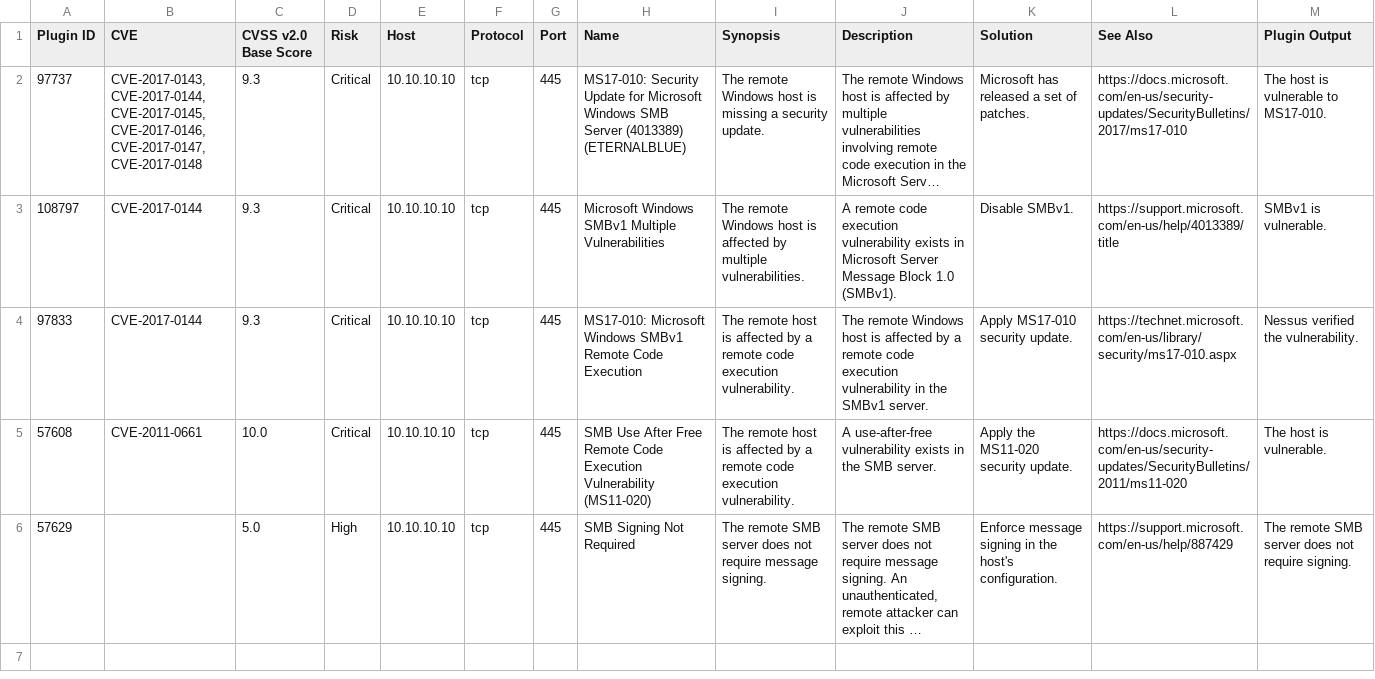
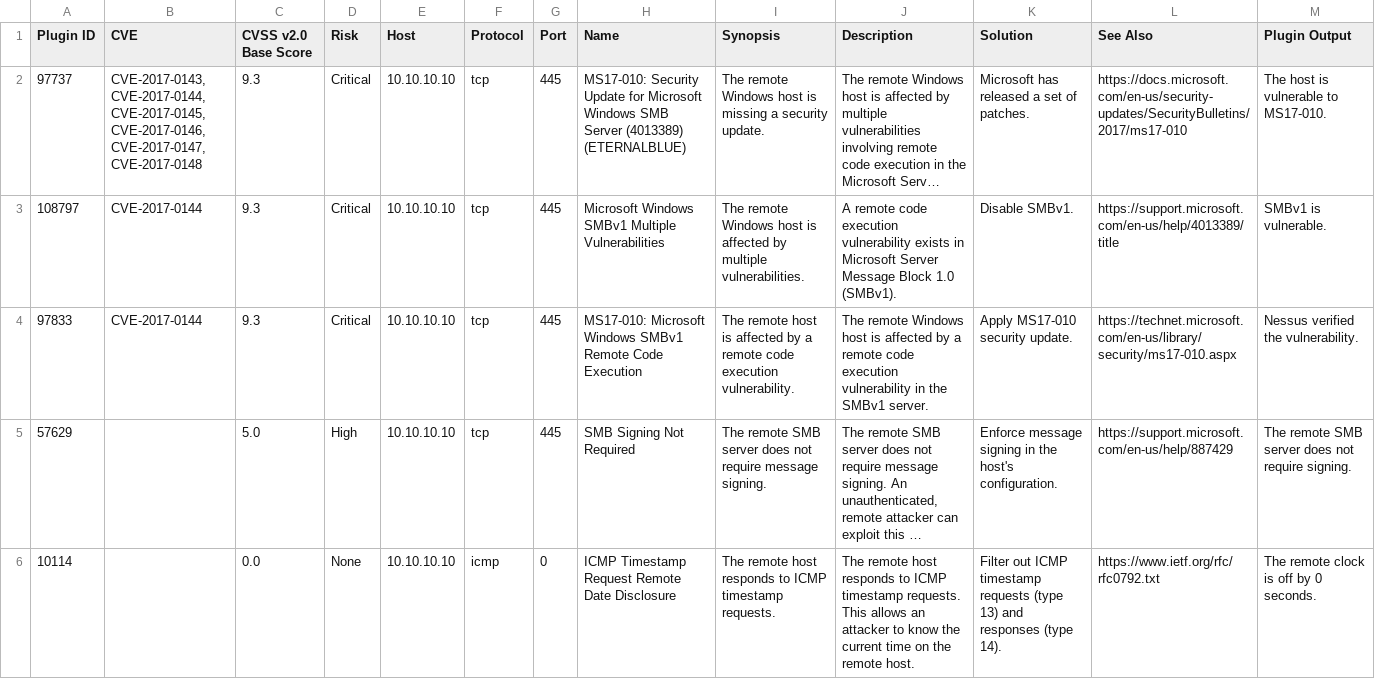
Before and after one commit to ulvialv/holbertonschool-cyber_security, a CSV file: vulnerability_research_exploitation/0x00_vulnerability/nessus_rapport.csv, drawn as a sheet; long unchanged cells end in …; removed rows and columns are numbered as before the commit, all else as after; the diff names each change by its address in the sheet, - before the commit and + after, or states it on an @@ line.

Commit message:
push

```diff
--- a/vulnerability_research_exploitation/0x00_vulnerability/nessus_rapport.csv
+++ b/vulnerability_research_exploitation/0x00_vulnerability/nessus_rapport.csv
-row 5: 57608 | CVE-2011-0661 | 10.0 | Critical | 10.10.10.10 | tcp | 445 | SMB Use After Free Remote Code Execution Vulnerability (MS11-020) | The remote host is affected by a remote code execution vulnerability. | A use-after-free vulnerability exists in the SMB server. | Apply the MS11-020 security update. | https://docs.microsoft.com/en-us/security-updates/SecurityBulletins/2011/ms11-020 | The host is vulnerable.
+row 6: 10114 |  | 0.0 | None | 10.10.10.10 | icmp | 0 | ICMP Timestamp Request Remote Date Disclosure | The remote host responds to ICMP timestamp requests. | The remote host responds to ICMP timestamp requests. This allows an attacker to know the current time on the remote host. | Filter out ICMP timestamp requests (type 13) and responses (type 14). | https://www.ietf.org/rfc/rfc0792.txt | The remote clock is off by 0 seconds.
```
